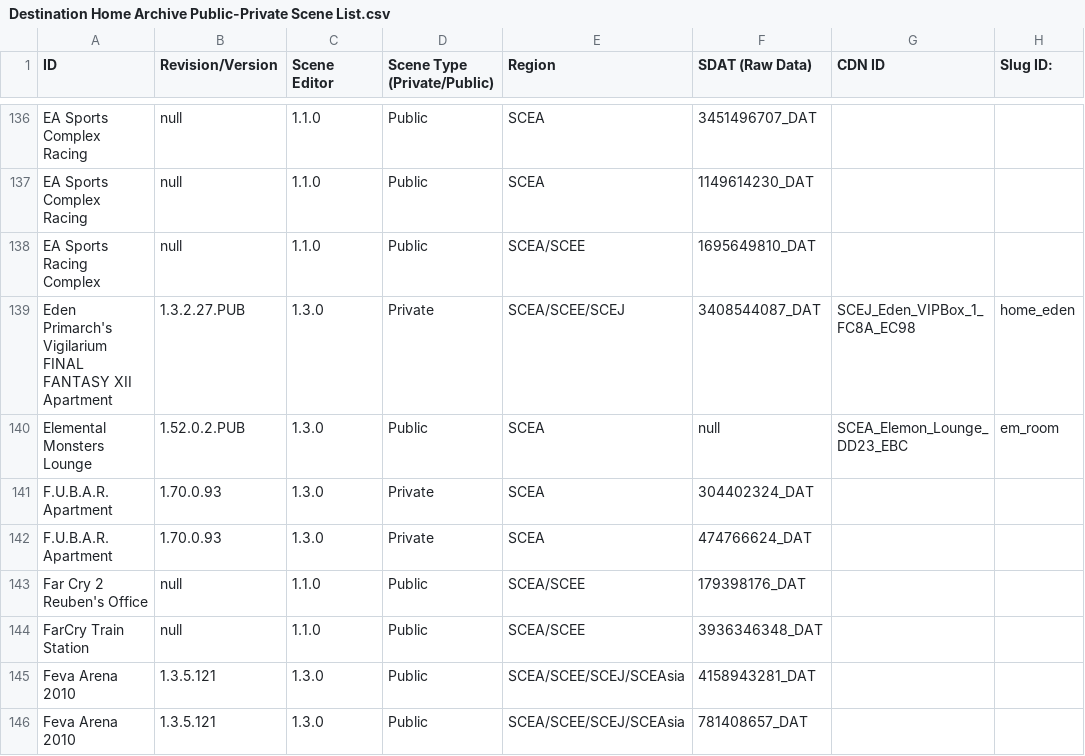
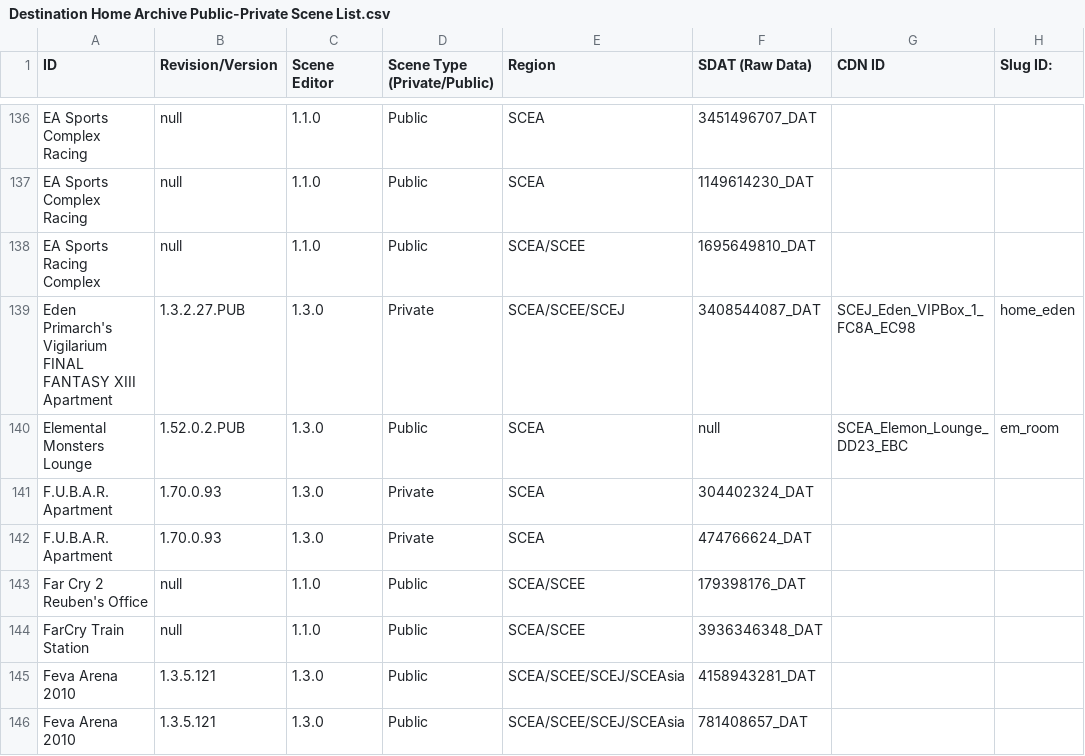
Before and after one commit to NagatoDEV/PlayStation-Home-Scene-List-Spreadsheet, a CSV file: Destination Home Archive Public-Private Scene List.csv, drawn as a sheet; only a part is shown, gaps mark what is left out; the diff names each change by its address in the sheet, - before the commit and + after, or states it on an @@ line.

Commit message:
fixed scene name

```diff
--- a/Destination Home Archive Public-Private Scene List.csv
+++ b/Destination Home Archive Public-Private Scene List.csv
-A139 (ID): …FINAL FANTASY XII Apartment
+A139 (ID): …FINAL FANTASY XIII Apartment
```
